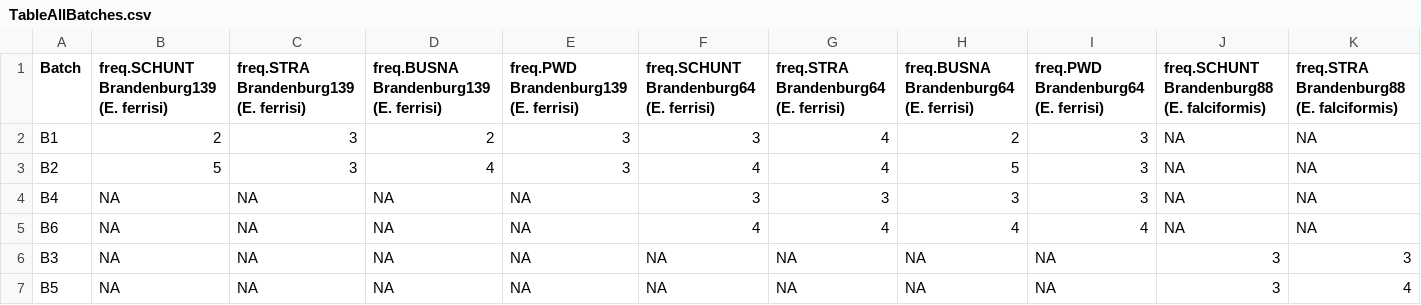
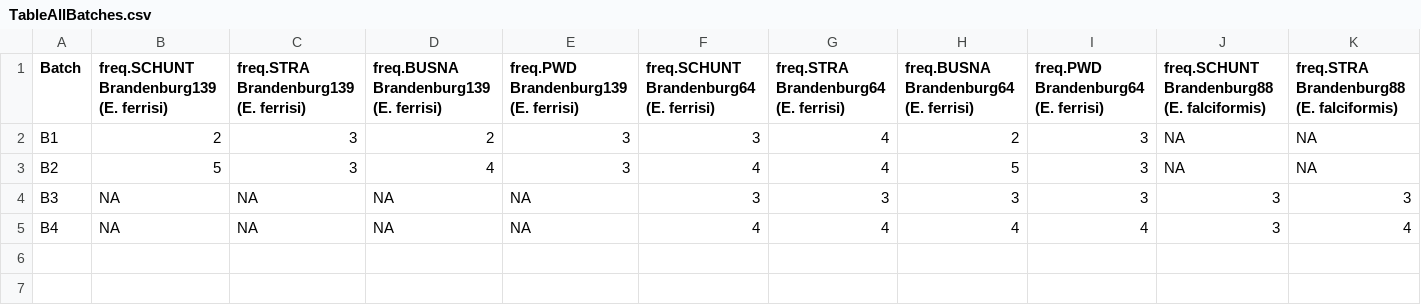
Before and after one commit to alicebalard/Article_RelatedParasitesResTol, a CSV file: figures/TableAllBatches.csv, drawn as a sheet; only a part is shown; removed rows and columns are numbered as before the commit, all else as after; rows hold the shown columns only; the diff names each change by its address in the sheet, - before the commit and + after, or states it on an @@ line.

```diff
--- a/figures/TableAllBatches.csv
+++ b/figures/TableAllBatches.csv
-row 4: B4 | NA | NA | NA | NA | 3 | 3 | 3 | 3 | NA | NA
-row 5: B6 | NA | NA | NA | NA | 4 | 4 | 4 | 4 | NA | NA
-F4: NA
+F4: 3
-G4: NA
+G4: 3
-H4: NA
+H4: 3
-I4: NA
+I4: 3
-A5 (Batch): B5
+A5 (Batch): B4
-F5: NA
+F5: 4
-G5: NA
+G5: 4
-H5: NA
+H5: 4
-I5: NA
+I5: 4
```
Also changed, not shown: 18 other files.
